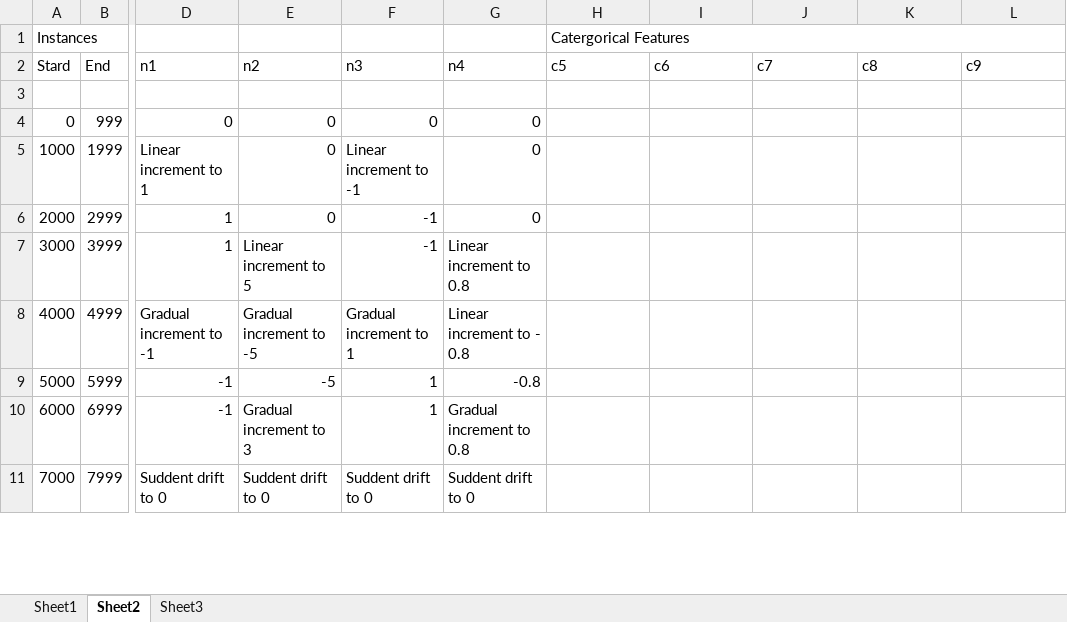
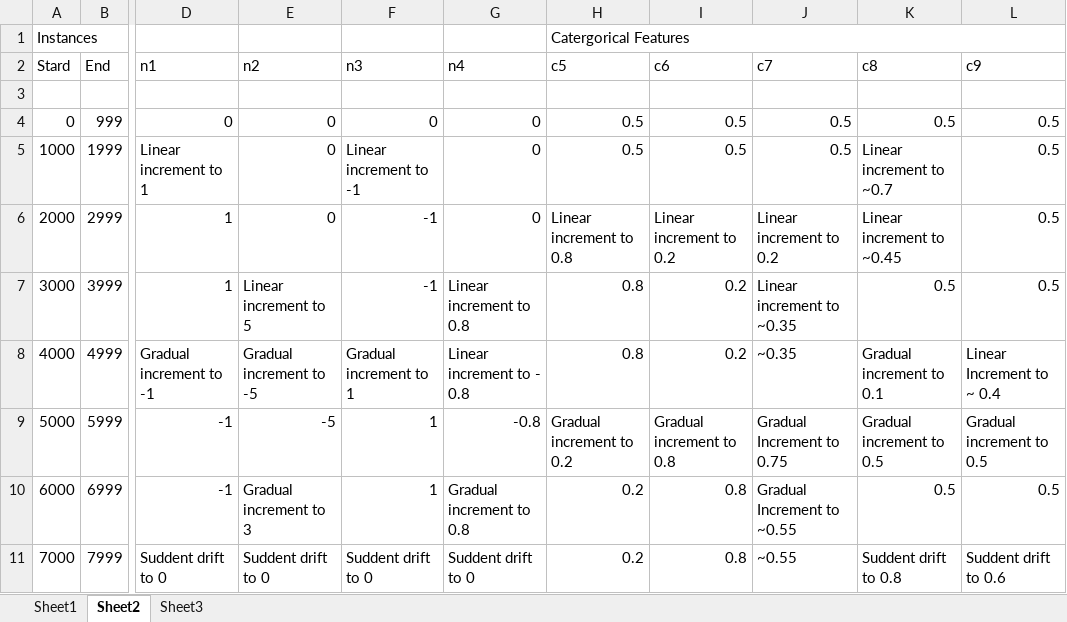
Before and after one commit to aditya0by0/stream-viz, an Excel workbook: notebooks/Book1.xlsx, sheet Sheet2, drawn as a sheet; only a part is shown, gaps mark what is left out; values as stored, in another font and other column widths than the file's, no cell formats; the diff covers the shown part only; the diff names each change by its address in the sheet, - before the commit and + after, or states it on an @@ line.

Commit message:
feature drift - n0

```diff
--- a/notebooks/Book1.xlsx (sheet Sheet2)
+++ b/notebooks/Book1.xlsx (sheet Sheet2)
-H4:H5 (c5): (empty)
+H4:H5 (c5): 0.5
-I4:I5 (c6): (empty)
+I4:I5 (c6): 0.5
-J4:J5 (c7): (empty)
+J4:J5 (c7): 0.5
-K4 (c8): (empty)
+K4 (c8): 0.5
-L4:L7 (c9): (empty)
+L4:L7 (c9): 0.5
-K5 (c8): (empty)
+K5 (c8): Linear increment to ~0.7
-H6 (c5): (empty)
+H6 (c5): Linear increment to 0.8
-I6 (c6): (empty)
+I6 (c6): Linear increment to 0.2
-J6 (c7): (empty)
+J6 (c7): Linear increment to 0.2
-K6 (c8): (empty)
+K6 (c8): Linear increment to ~0.45
-H7:H8 (c5): (empty)
+H7:H8 (c5): 0.8
-I7:I8 (c6): (empty)
+I7:I8 (c6): 0.2
-J7 (c7): (empty)
+J7 (c7): Linear increment to ~0.35
-K7 (c8): (empty)
+K7 (c8): 0.5
-J8 (c7): (empty)
+J8 (c7): ~0.35
-K8 (c8): (empty)
+K8 (c8): Gradual increment to 0.1
-L8 (c9): (empty)
+L8 (c9): Linear Increment to ~ 0.4
-H9 (c5): (empty)
+H9 (c5): Gradual increment to 0.2
-I9 (c6): (empty)
+I9 (c6): Gradual increment to 0.8
-J9 (c7): (empty)
+J9 (c7): Gradual Increment to 0.75
-K9 (c8): (empty)
+K9 (c8): Gradual increment to 0.5
-L9 (c9): (empty)
+L9 (c9): Gradual increment to 0.5
-H10:H11 (c5): (empty)
+H10:H11 (c5): 0.2
-I10:I11 (c6): (empty)
+I10:I11 (c6): 0.8
-J10 (c7): (empty)
+J10 (c7): Gradual Increment to ~0.55
-K10 (c8): (empty)
+K10 (c8): 0.5
-L10 (c9): (empty)
+L10 (c9): 0.5
-J11 (c7): (empty)
+J11 (c7): ~0.55
-K11 (c8): (empty)
+K11 (c8): Suddent drift to 0.8
-L11 (c9): (empty)
+L11 (c9): Suddent drift to 0.6
```
Also changed, not shown: 25 edited cells elsewhere in this sheet, cell formats, 4 other files.
